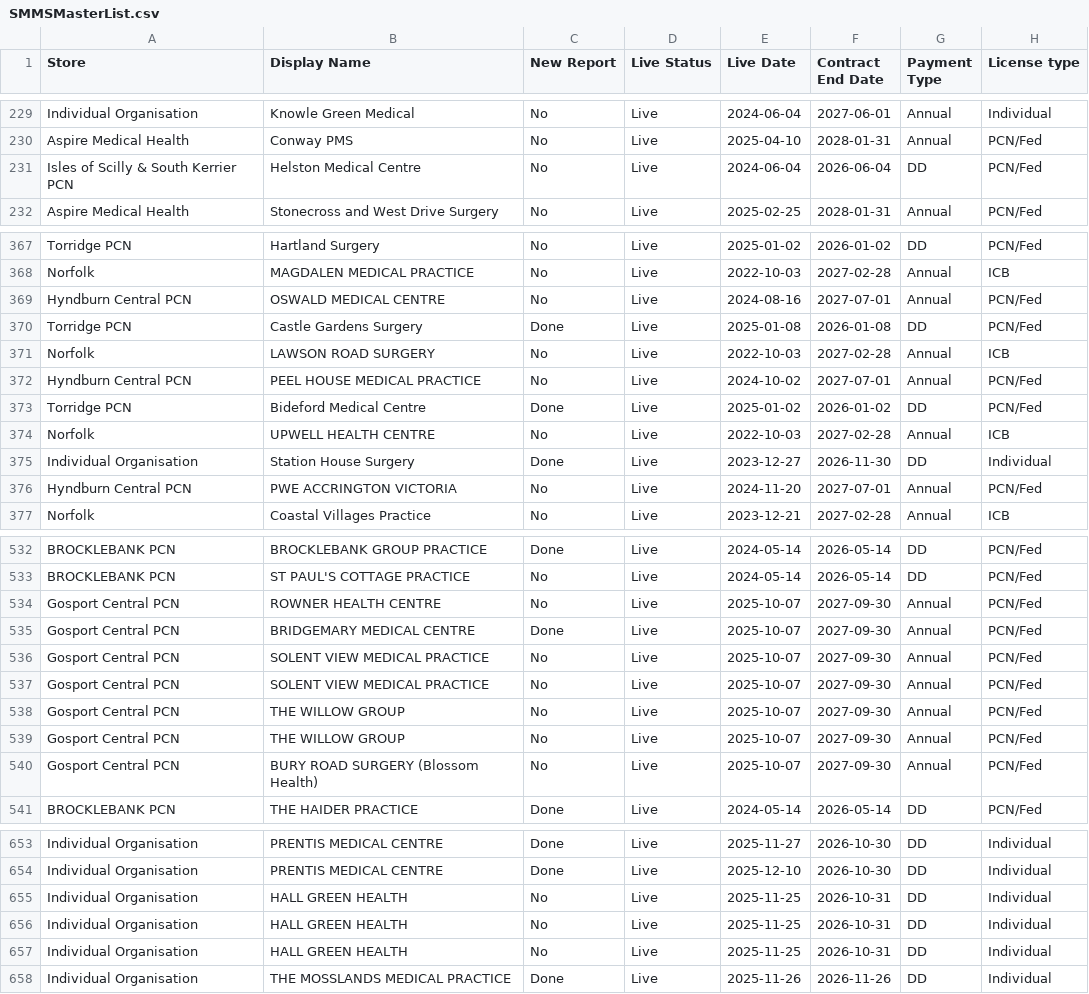
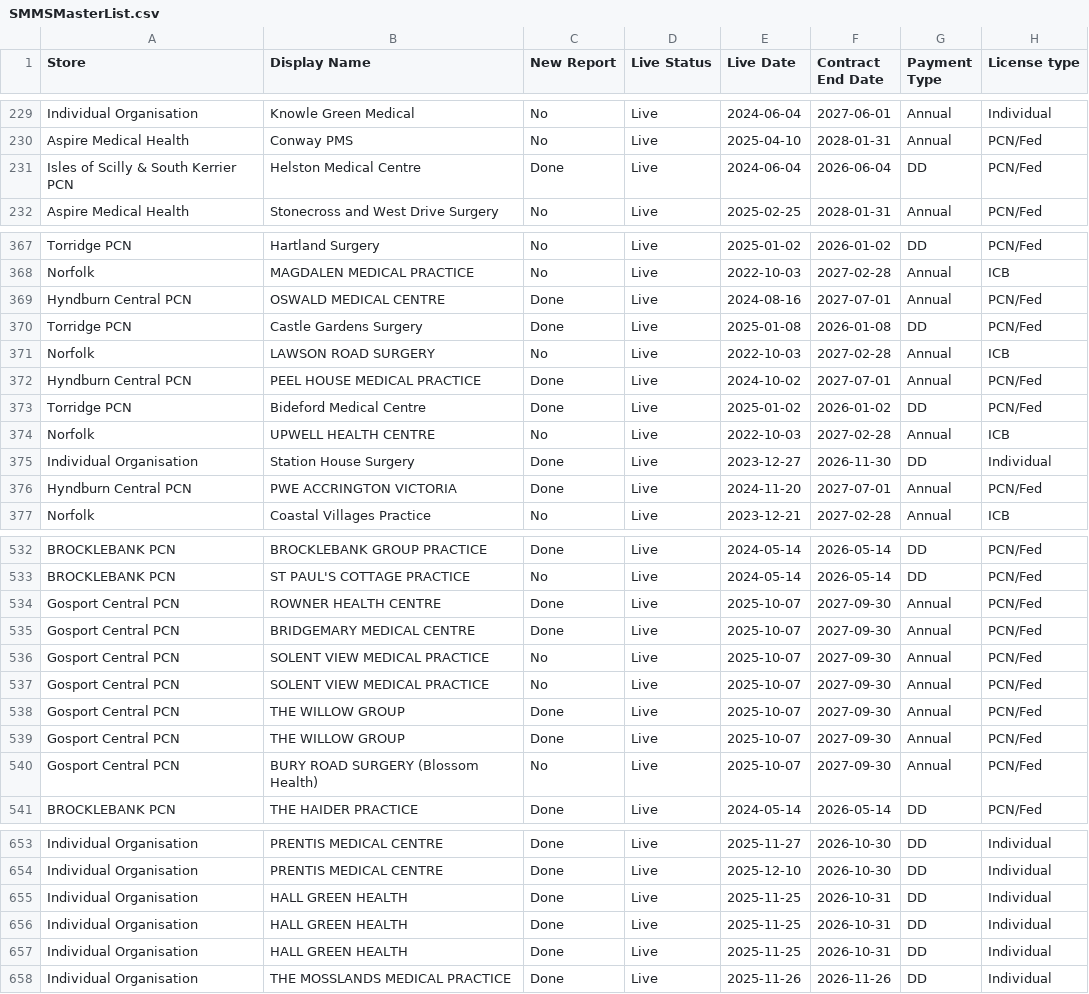
Before and after one commit to JCRedmoorHealth/vercel-mcp-python, a CSV file: Boards data/SMMSMasterList.csv, drawn as a sheet; only a part is shown, gaps mark what is left out; the diff covers the shown part only; the diff names each change by its address in the sheet, - before the commit and + after, or states it on an @@ line.

```diff
--- a/Boards data/SMMSMasterList.csv
+++ b/Boards data/SMMSMasterList.csv
-C231 (New Report): No
+C231 (New Report): Done
-C369 (New Report): No
+C369 (New Report): Done
-C372 (New Report): No
+C372 (New Report): Done
-C376 (New Report): No
+C376 (New Report): Done
-C534 (New Report): No
+C534 (New Report): Done
-C538:C539 (New Report): No
+C538:C539 (New Report): Done
-C655:C657 (New Report): No
+C655:C657 (New Report): Done
```
Also changed, not shown: 20 edited cells elsewhere in this file, Boards data/OpportunitiesBoard.csv.
